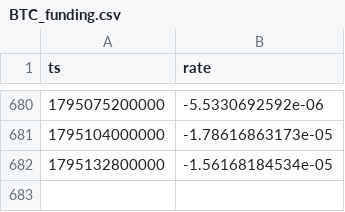
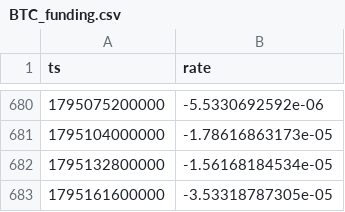
Before and after one commit to zqvo04/fabletradebot, a CSV file: live_data/BTC_funding.csv, drawn as a sheet; only a part is shown, gaps mark what is left out; the diff names each change by its address in the sheet, - before the commit and + after, or states it on an @@ line.

```diff
--- a/live_data/BTC_funding.csv
+++ b/live_data/BTC_funding.csv
+row 683: 1795161600000 | -3.53318787305e-05
```
Also changed, not shown: live_data/DOGE_funding.csv, live_data/HYPE_1H.csv, 16 other files.
